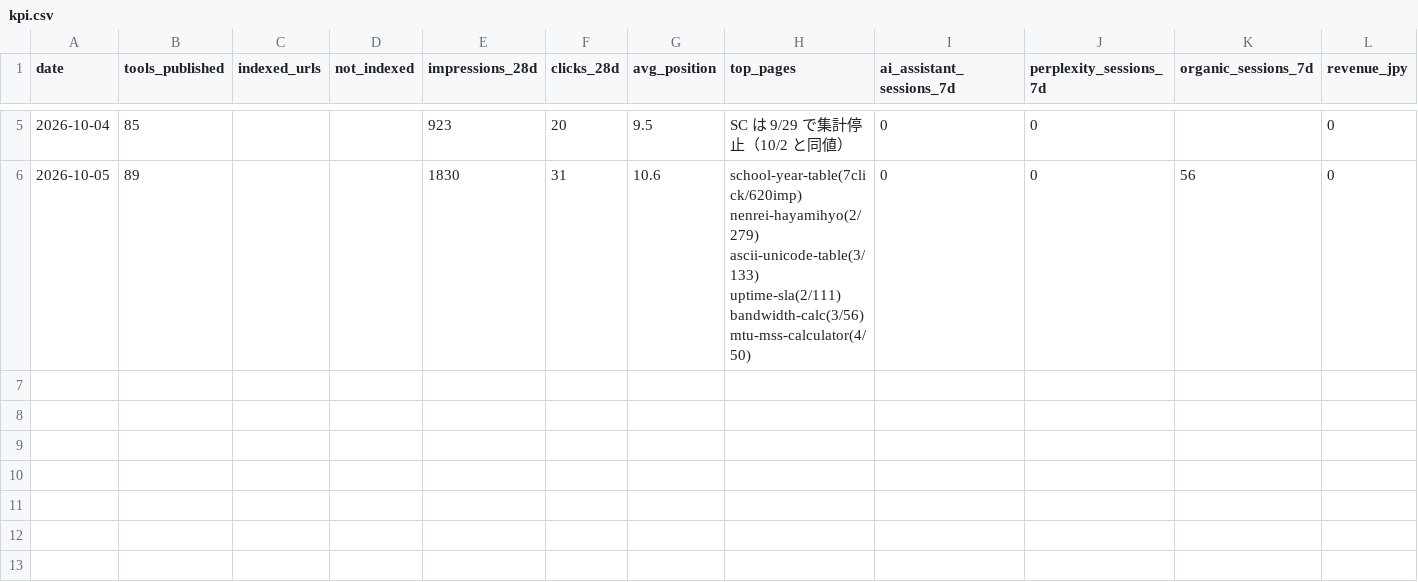
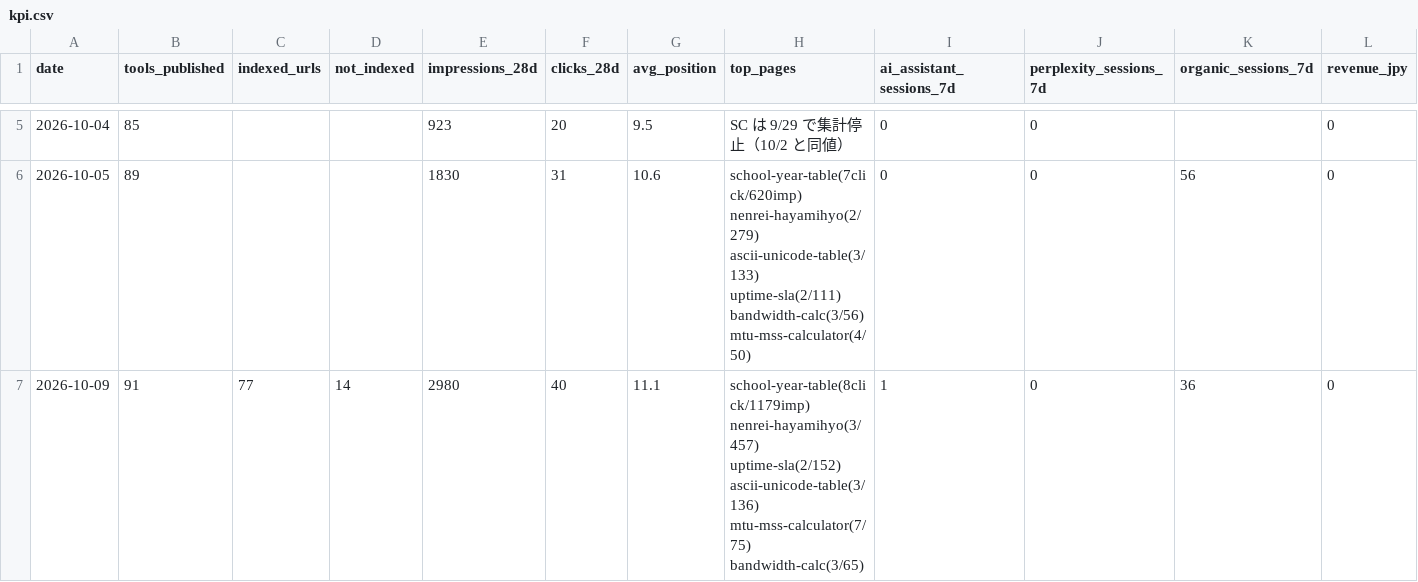
Before and after one commit to ishingo0124-byte/engineer-toolbox, a CSV file: data/kpi.csv, drawn as a sheet; only a part is shown, gaps mark what is left out; rows hold the shown columns only; the diff names each change by its address in the sheet, - before the commit and + after, or states it on an @@ line.

```diff
--- a/data/kpi.csv
+++ b/data/kpi.csv
+row 7: 2026-10-09 | 91 | 77 | 14 | 2980 | 40 | 11.1 | school-year-table(8click/1179imp) nenrei-hayamihyo(3/457) uptime-sla(2/152) ascii-unicode-table(3/136) mtu-mss-calculator(7/75) bandwidth-calc(3/65) | 1 | 0 | 36 | 0
```
